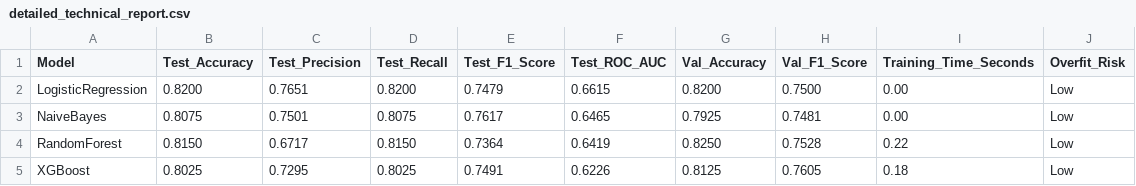
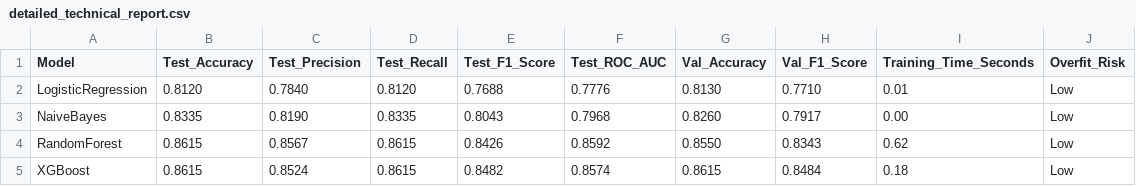
Before and after one commit to afbeltranr/ABCBankChurnRate, a CSV file: demo_results/detailed_technical_report.csv, drawn as a sheet; only a part is shown; the diff covers the shown part only.

```diff
--- a/demo_results/detailed_technical_report.csv
+++ b/demo_results/detailed_technical_report.csv
@@ -1,5 +1,5 @@
 Model,Test_Accuracy,Test_Precision,Test_Recall,Test_F1_Score,Test_ROC_AUC,Val_Accuracy,Val_F1_Score,Training_Time_Seconds,Overfit_Risk
-LogisticRegression,0.8200,0.7651,0.8200,0.7479,0.6615,0.8200,0.7500,0.00,Low
-NaiveBayes,0.8075,0.7501,0.8075,0.7617,0.6465,0.7925,0.7481,0.00,Low
-RandomForest,0.8150,0.6717,0.8150,0.7364,0.6419,0.8250,0.7528,0.22,Low
-XGBoost,0.8025,0.7295,0.8025,0.7491,0.6226,0.8125,0.7605,0.18,Low
+LogisticRegression,0.8120,0.7840,0.8120,0.7688,0.7776,0.8130,0.7710,0.01,Low
+NaiveBayes,0.8335,0.8190,0.8335,0.8043,0.7968,0.8260,0.7917,0.00,Low
+RandomForest,0.8615,0.8567,0.8615,0.8426,0.8592,0.8550,0.8343,0.62,Low
+XGBoost,0.8615,0.8524,0.8615,0.8482,0.8574,0.8615,0.8484,0.18,Low
```
Also changed, not shown: 16 edited cells elsewhere in this file, demo_results/model_comparison_report.csv, 28 other files.
